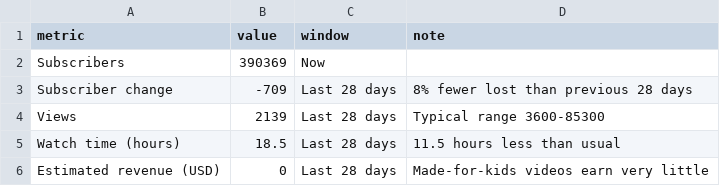
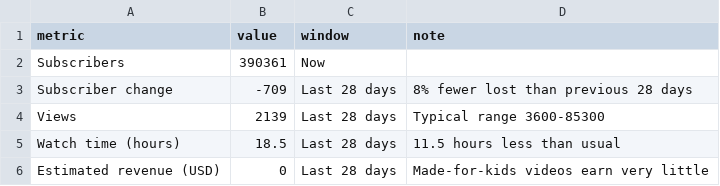
Before and after one commit to Himageo2006/northstar-dashboard, a CSV file: data/youtube.csv, drawn as a sheet.

```diff
--- a/data/youtube.csv
+++ b/data/youtube.csv
@@ -1,3 +1,3 @@
 metric,value,window,note
-Subscribers,390369,Now,
+Subscribers,390361,Now,
 Subscriber change,-709,Last 28 days,8% fewer lost than previous 28 days
```
Also changed, not shown: data/apps.csv, data/ios_daily.csv, 4 other files.
